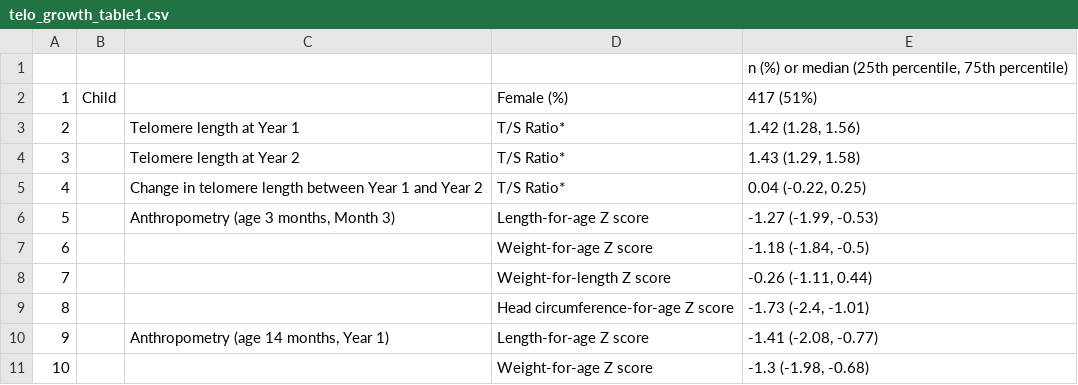
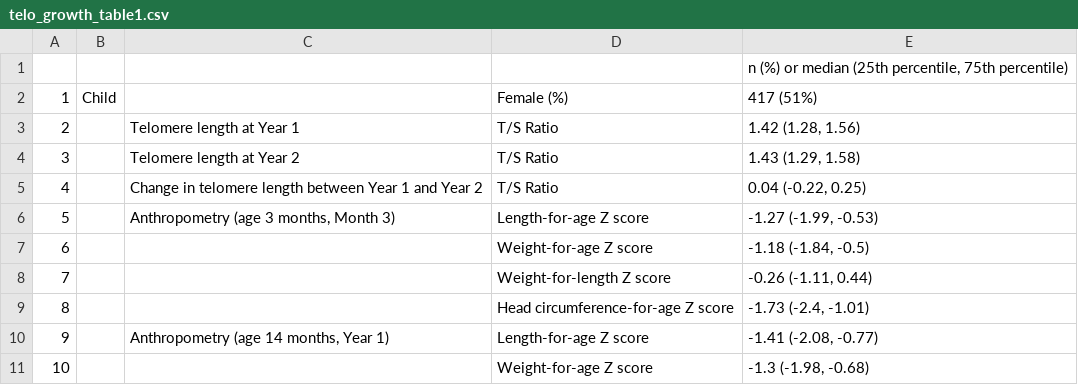
Before and after one commit to washb-eed-substudies/telo-growth, a CSV file: tables/main/telo_growth_table1.csv, drawn as a sheet; only a part is shown.

Commit message:
rerun tables

```diff
--- a/tables/main/telo_growth_table1.csv
+++ b/tables/main/telo_growth_table1.csv
@@ -2,5 +2,5 @@
 "1","Child"," ","Female (%)","417 (51%)"
-"2"," ","Telomere length at Year 1","T/S Ratio*","1.42 (1.28, 1.56)"
-"3"," ","Telomere length at Year 2","T/S Ratio*","1.43 (1.29, 1.58)"
-"4"," ","Change in telomere length between Year 1 and Year 2","T/S Ratio*","0.04 (-0.22, 0.25)"
+"2"," ","Telomere length at Year 1","T/S Ratio","1.42 (1.28, 1.56)"
+"3"," ","Telomere length at Year 2","T/S Ratio","1.43 (1.29, 1.58)"
+"4"," ","Change in telomere length between Year 1 and Year 2","T/S Ratio","0.04 (-0.22, 0.25)"
 "5"," ","Anthropometry (age 3 months, Month 3)","Length-for-age Z score","-1.27 (-1.99, -0.53)"
```
Also changed, not shown: 35 other files.
